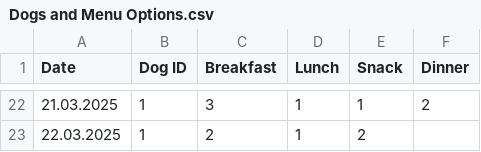
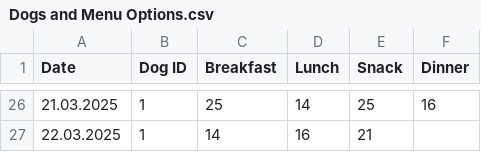
Before and after one commit to the-corg/pudelwohl, a CSV file: DataProviders/DemoDataFiles/Dogs and Menu Options.csv, drawn as a sheet; only a part is shown, gaps mark what is left out; the diff covers the shown part only.

```diff
--- a/DataProviders/DemoDataFiles/Dogs and Menu Options.csv
+++ b/DataProviders/DemoDataFiles/Dogs and Menu Options.csv
@@ -22,2 +26,2 @@ Date|Dog ID|Breakfast|Lunch|Snack|Dinner
-21.03.2025|1|3|1|1|2
-22.03.2025|1|2|1|2|
+21.03.2025|1|25|14|25|16
+22.03.2025|1|14|16|21|
```
Also changed, not shown: 7 added rows, 3 removed rows and 53 edited cells elsewhere in this file, DataProviders/DemoDataFiles/Daily Menus and Food IDs.csv, 5 other files.
